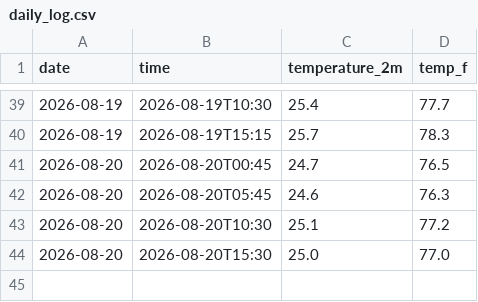
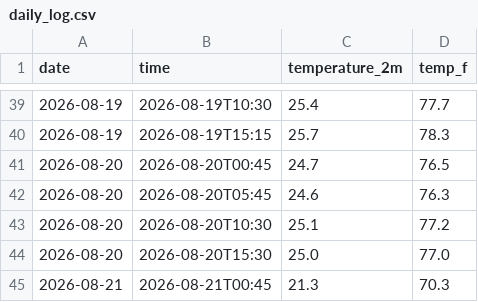
Before and after one commit to emilywang0619-blip/Weather-Tracker, a CSV file: daily_log.csv, drawn as a sheet; only a part is shown, gaps mark what is left out.

```diff
--- a/daily_log.csv
+++ b/daily_log.csv
@@ -44 +44,2 @@ date,time,temperature_2m,temp_f
 2026-08-20,2026-08-20T15:30,25.0,77.0
+2026-08-21,2026-08-21T00:45,21.3,70.3
```
Also changed, not shown: 1 other file.
